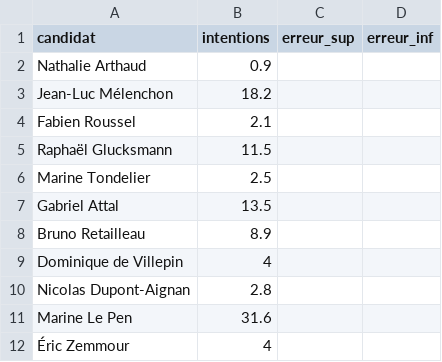
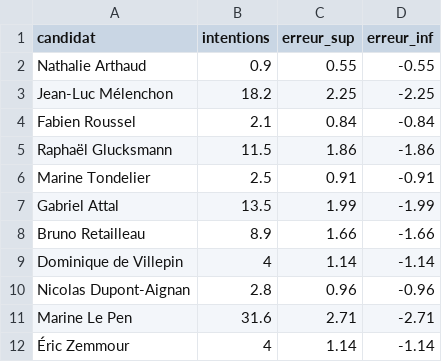
Before and after one commit to MieuxVoter/presidentielle2027, a CSV file: polls/20260831_0901_cl_B.csv, drawn as a sheet.

```diff
--- a/polls/20260831_0901_cl_B.csv
+++ b/polls/20260831_0901_cl_B.csv
@@ -1,12 +1,12 @@
 candidat,intentions,erreur_sup,erreur_inf
-Nathalie Arthaud,0.9,,
-Jean-Luc Mélenchon,18.2,,
-Fabien Roussel,2.1,,
-Raphaël Glucksmann,11.5,,
-Marine Tondelier,2.5,,
-Gabriel Attal,13.5,,
-Bruno Retailleau,8.9,,
-Dominique de Villepin,4,,
-Nicolas Dupont-Aignan,2.8,,
-Marine Le Pen,31.6,,
-Éric Zemmour,4,,
+Nathalie Arthaud,0.9,0.55,-0.55
+Jean-Luc Mélenchon,18.2,2.25,-2.25
+Fabien Roussel,2.1,0.84,-0.84
+Raphaël Glucksmann,11.5,1.86,-1.86
+Marine Tondelier,2.5,0.91,-0.91
+Gabriel Attal,13.5,1.99,-1.99
+Bruno Retailleau,8.9,1.66,-1.66
+Dominique de Villepin,4,1.14,-1.14
+Nicolas Dupont-Aignan,2.8,0.96,-0.96
+Marine Le Pen,31.6,2.71,-2.71
+Éric Zemmour,4,1.14,-1.14
```
Also changed, not shown: polls/20260831_0901_cl_A.csv, polls/20260831_0901_cl_C.csv, 34 other files.
